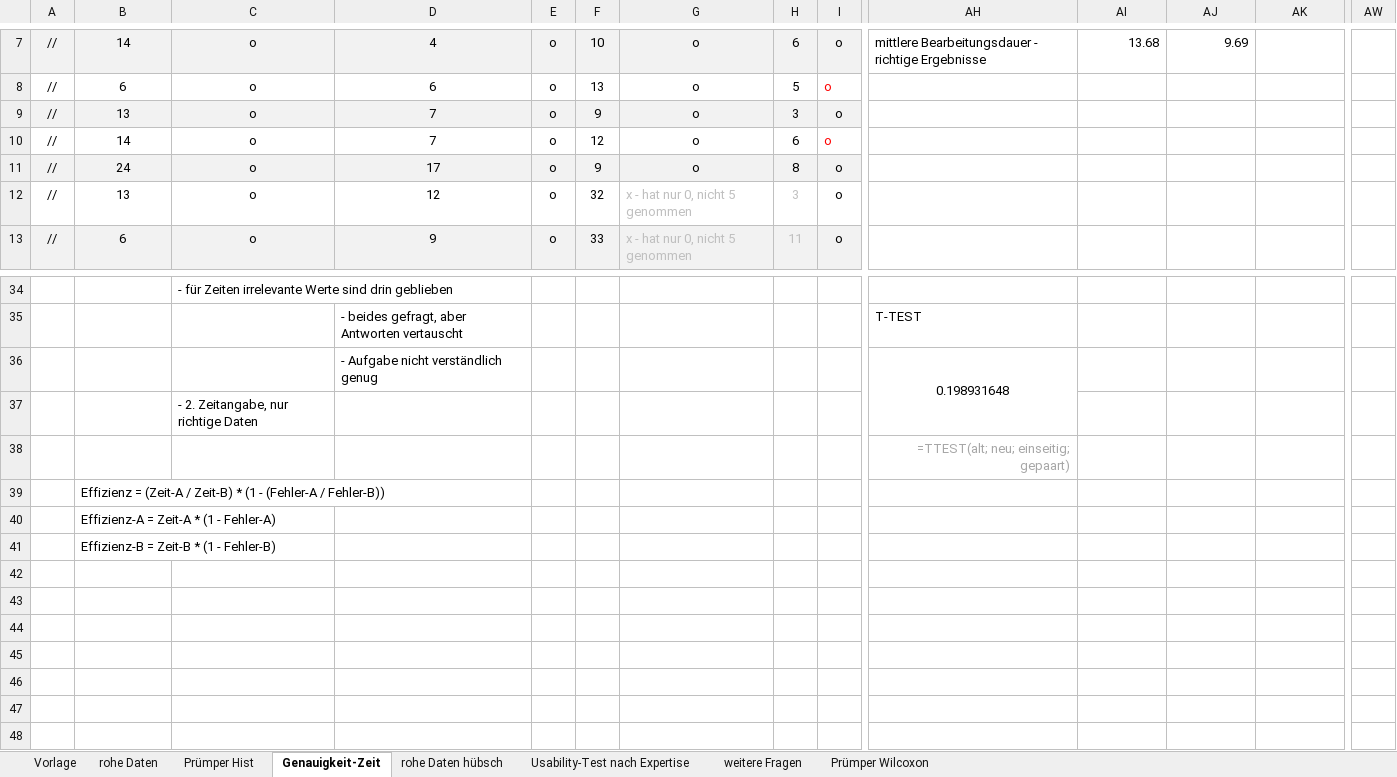
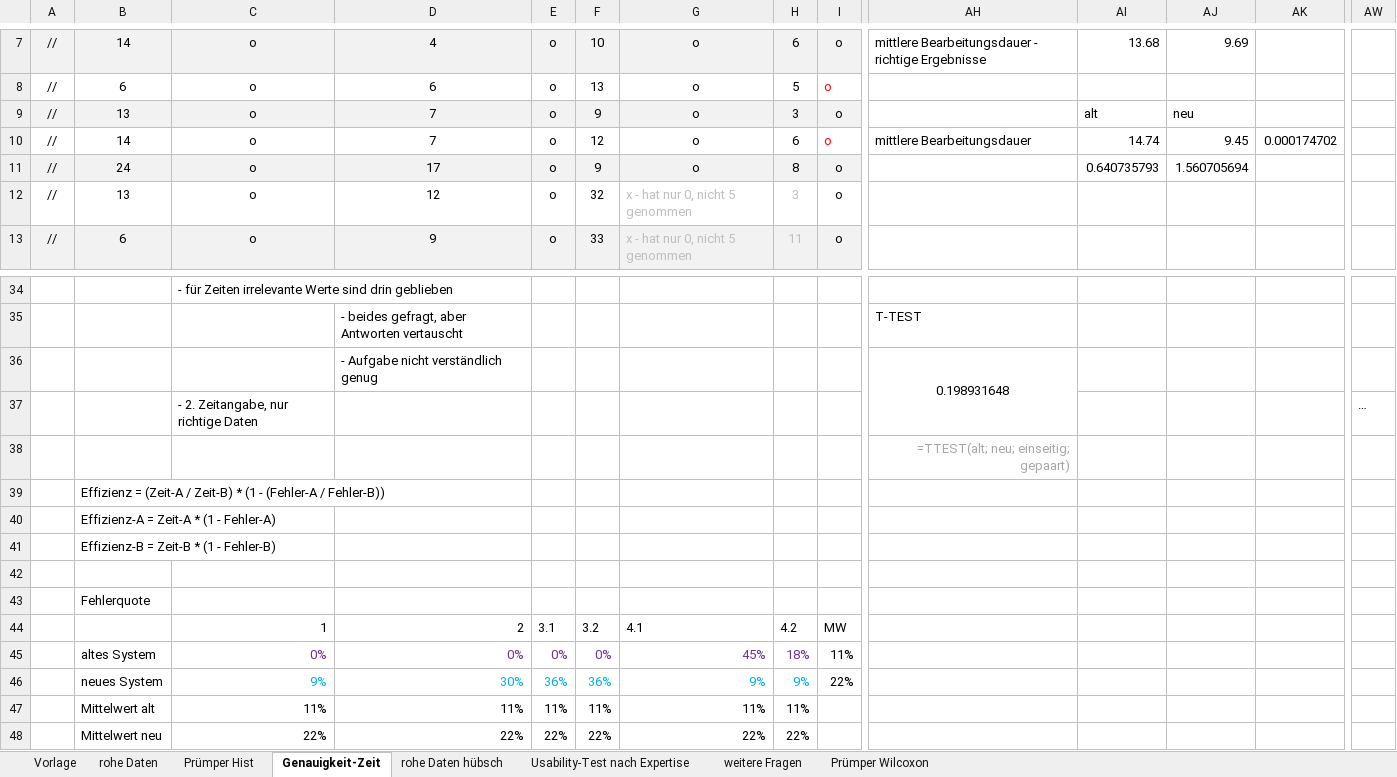
Before and after one commit to sxndrx-cxlxnx/h_da_B7-Bachelorarbeit, an Excel workbook: Diagramme/20250604 Auswertung Befragung.xlsx, sheet Genauigkeit-Zeit, drawn as a sheet; only a part is shown, gaps mark what is left out; values as stored, in another font and other column widths than the file's, no borders; charts and pictures and conditional formats not drawn; rows hold the shown columns only; the diff names each change by its address in the sheet, - before the commit and + after, or states it on an @@ line.

Commit message:
neue Diagramme

```diff
--- a/Diagramme/20250604 Auswertung Befragung.xlsx (sheet Genauigkeit-Zeit)
+++ b/Diagramme/20250604 Auswertung Befragung.xlsx (sheet Genauigkeit-Zeit)
-AI9: (empty)
+AI9: alt
-AJ9: (empty)
+AJ9: neu
-AH10: (empty)
+AH10: mittlere Bearbeitungsdauer
-AI10: (empty)
+AI10: 14.74
-AJ10: (empty)
+AJ10: 9.45
-AK10: (empty)
+AK10: 0.000174702
-AI11: (empty)
+AI11: 0.640735793
-AJ11: (empty)
+AJ11: 1.560705694
-AW37: (empty)
+AW37: …
+row 42: (empty)
+row 43:  | Fehlerquote
+row 44:  |  | 1 | 2 | 3.1 | 3.2 | 4.1 | 4.2 | MW
+row 45:  | altes System | 0% | 0% | 0% | 0% | 45% | 18% | 11%
+row 46:  | neues System | 9% | 30% | 36% | 36% | 9% | 9% | 22%
+row 47:  | Mittelwert alt | 11% | 11% | 11% | 11% | 11% | 11%
+row 48:  | Mittelwert neu | 22% | 22% | 22% | 22% | 22% | 22%
```
Also changed, not shown: sheet Prümper Hist, charts or pictures, 1 other file.
